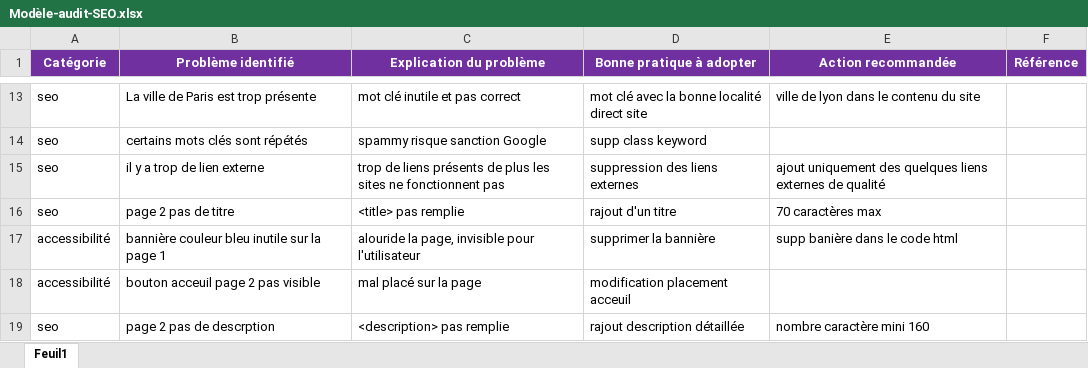
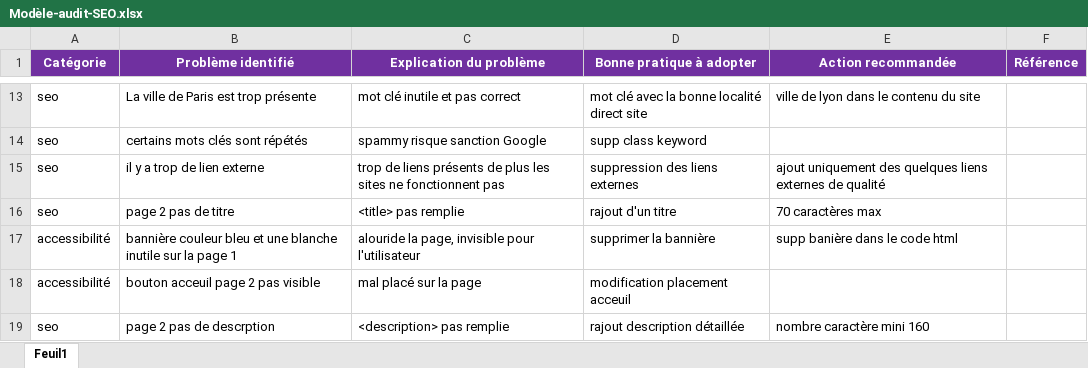
Before and after one commit to Nico32op/Projet4, an Excel workbook: Modèle-audit-SEO.xlsx, sheet Feuil1, drawn as a sheet; only a part is shown, gaps mark what is left out; values as stored, in another font and other column widths than the file's, no borders; the diff names each change by its address in the sheet, - before the commit and + after, or states it on an @@ line.

```diff
--- a/Modèle-audit-SEO.xlsx (sheet Feuil1)
+++ b/Modèle-audit-SEO.xlsx (sheet Feuil1)
-B17 (Problème identifié): …couleur bleu inutile sur…
+B17 (Problème identifié): …couleur bleu et une blanche inutile sur…
```
Also changed, not shown: 1 other file.
